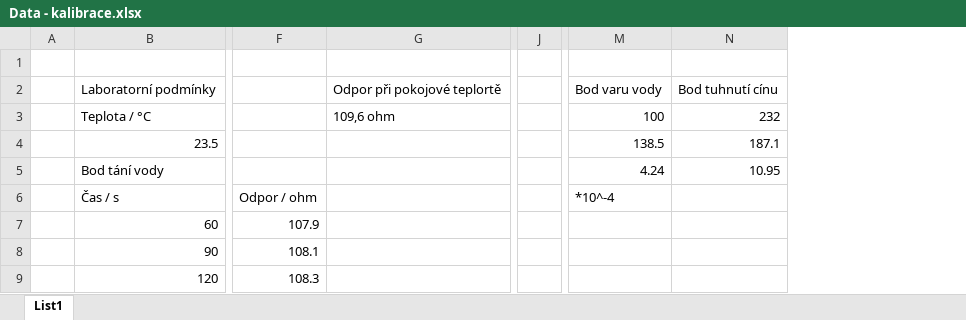
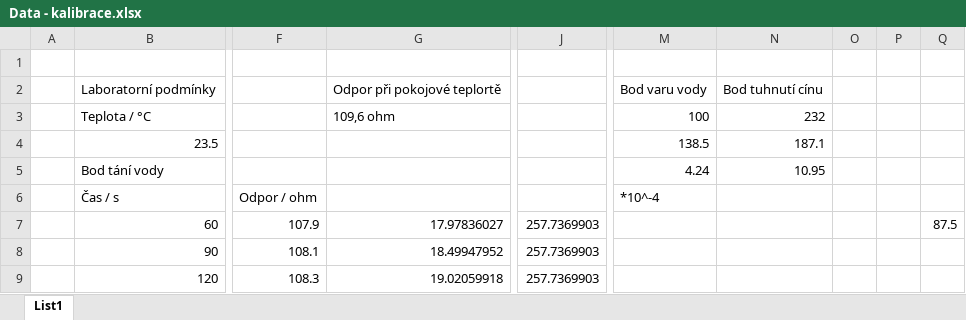
Before and after one commit to JonasVenc/Praktikum-I, an Excel workbook: 8 - Kalibrace odporového teploměru a termočlánku/Data - kalibrace.xlsx, sheet List1, drawn as a sheet; only a part is shown, gaps mark what is left out; values as stored, in another font and other column widths than the file's, no borders; removed rows and columns are numbered as before the commit, all else as after; the diff names each change by its address in the sheet, - before the commit and + after, or states it on an @@ line.

```diff
--- a/8 - Kalibrace odporového teploměru a termočlánku/Data - kalibrace.xlsx (sheet List1)
+++ b/8 - Kalibrace odporového teploměru a termočlánku/Data - kalibrace.xlsx (sheet List1)
-column G, rows 2-3: Odpor při pokojové teplortě | 109,6 ohm
+column G, rows 2-9: Odpor při pokojové teplortě | 109,6 ohm |  |  |  | 17.97836027 | 18.49947952 | 19.02059918
-column J, empty
+column J, rows 7-9: all 257.7369903
-column M, rows 2-6: Bod varu vody | 100 | 138.5 | 4.24 | *10^-4
-column N, rows 2-5: Bod tuhnutí cínu | 232 | 187.1 | 10.95
+column M, rows 2-6: Bod varu vody | 100 | 138.5 | 4.24 | *10^-4
+column N, rows 2-5: Bod tuhnutí cínu | 232 | 187.1 | 10.95
+column O, empty
+column P, empty
+column Q, row 7: 87.5
```
Also changed, not shown: 3 other files.
